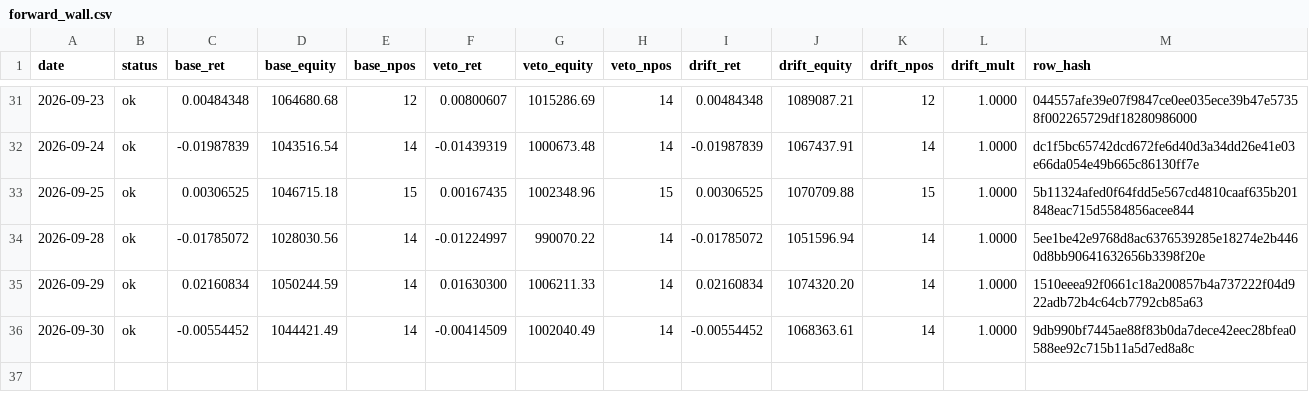
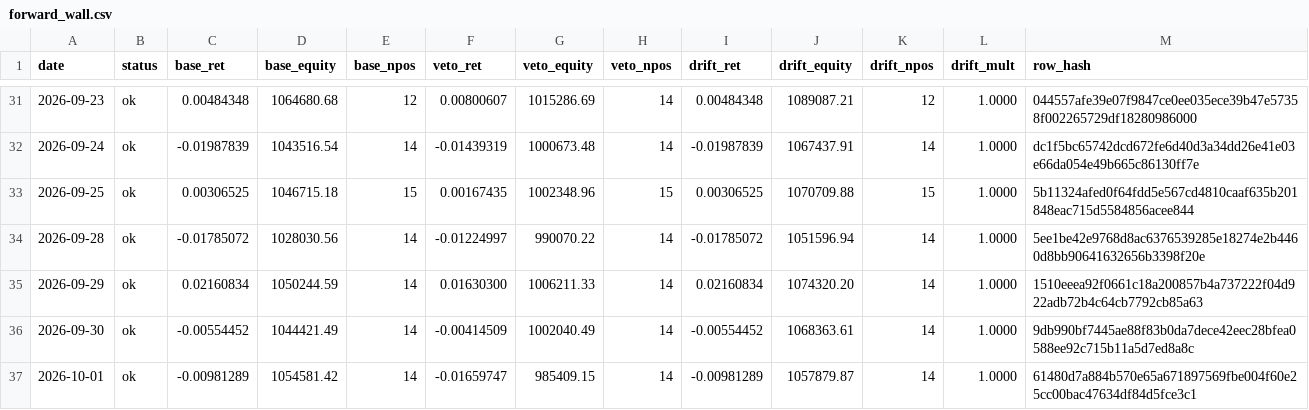
Before and after one commit to kreeshpatel/nifty-satvik, a CSV file: results/forward_wall.csv, drawn as a sheet; only a part is shown, gaps mark what is left out.

Commit message:
chore(wall): forward-wall daily log 2026-10-01 [run 36866319099]

```diff
--- a/results/forward_wall.csv
+++ b/results/forward_wall.csv
@@ -36 +36,2 @@ date,status,base_ret,base_equity,base_npos,veto_ret,veto_equity,veto_npos,drift_
 2026-09-30,ok,-0.00554452,1044421.49,14,-0.00414509,1002040.49,14,-0.00554452,1068363.61,14,1.0000,9db990bf7445ae88f83b0da7dece42eec28bfea0588ee92c715b11a5d7ed8a8c
+2026-10-01,ok,-0.00981289,1054581.42,14,-0.01659747,985409.15,14,-0.00981289,1057879.87,14,1.0000,61480d7a884b570e65a671897569fbe004f60e25cc00bac47634df84d5fce3c1
```
Also changed, not shown: results/wall_veto/paper_ledger_history.csv, results/wall_veto/portfolio_history.csv, 8 other files.
